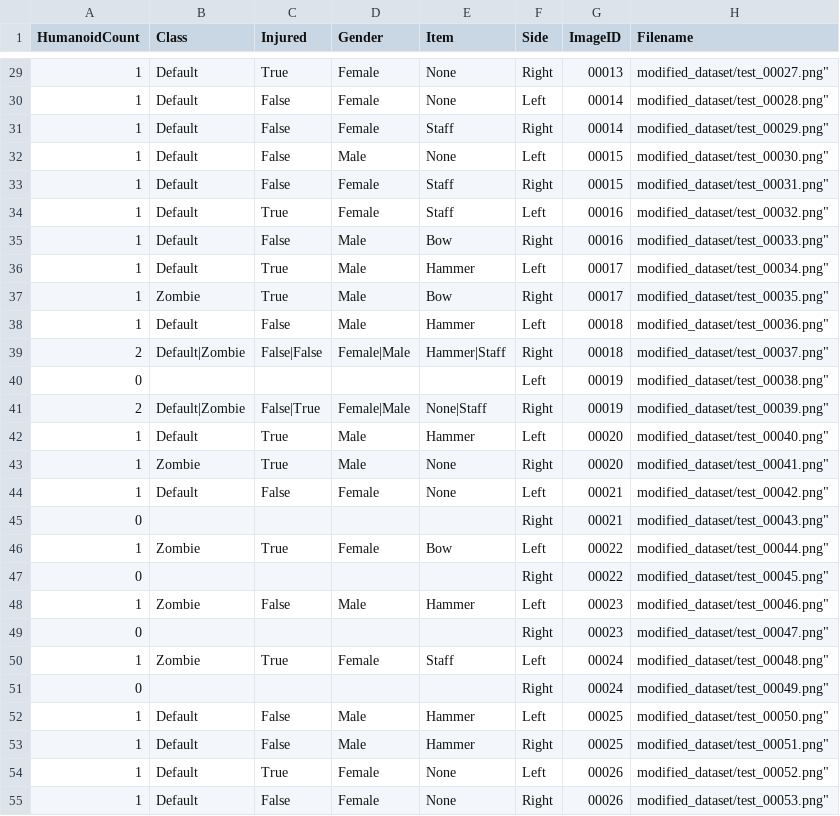
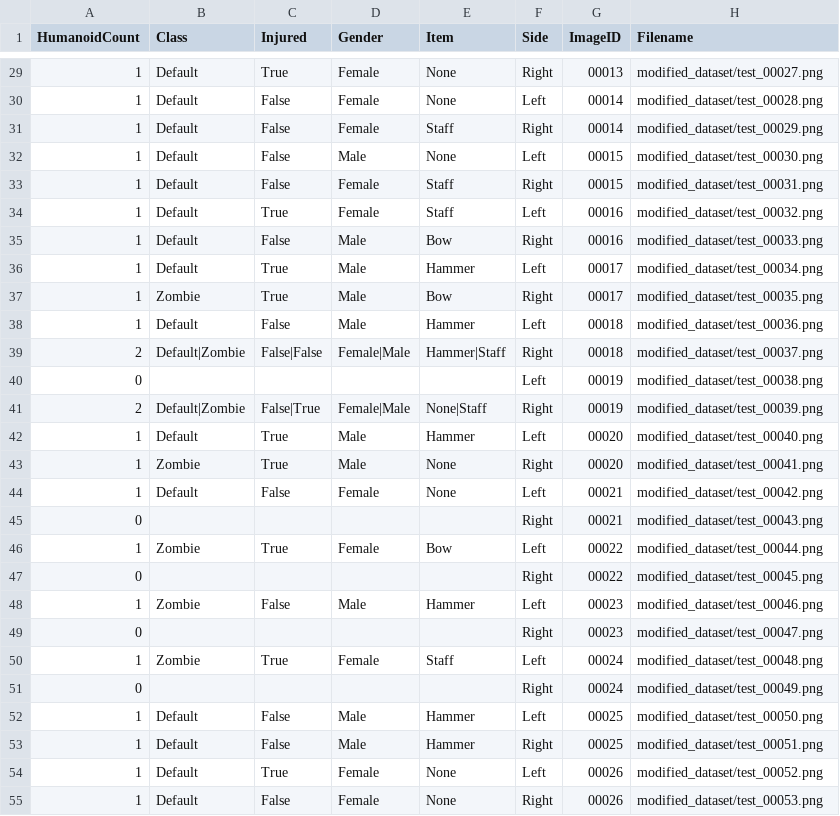
Before and after one commit to MooMooAahan/bangers, a CSV file: data/metadata.csv, drawn as a sheet; only a part is shown, gaps mark what is left out; the diff covers the shown part only.

Commit message:
fixed images not showing up from the new dataset

```diff
--- a/data/metadata.csv
+++ b/data/metadata.csv
@@ -29,27 +29,27 @@ HumanoidCount,Class,Injured,Gender,Item,Side,ImageID,Filename
-"1","Default","True","Female","None","Right","00013", modified_dataset/test_00027.png"
-"1","Default","False","Female","None","Left","00014", modified_dataset/test_00028.png"
-"1","Default","False","Female","Staff","Right","00014", modified_dataset/test_00029.png"
-"1","Default","False","Male","None","Left","00015", modified_dataset/test_00030.png"
-"1","Default","False","Female","Staff","Right","00015", modified_dataset/test_00031.png"
-"1","Default","True","Female","Staff","Left","00016", modified_dataset/test_00032.png"
-"1","Default","False","Male","Bow","Right","00016", modified_dataset/test_00033.png"
-"1","Default","True","Male","Hammer","Left","00017", modified_dataset/test_00034.png"
-"1","Zombie","True","Male","Bow","Right","00017", modified_dataset/test_00035.png"
-"1","Default","False","Male","Hammer","Left","00018", modified_dataset/test_00036.png"
-"2","Default|Zombie","False|False","Female|Male","Hammer|Staff","Right","00018", modified_dataset/test_00037.png"
-"0","","","","","Left","00019", modified_dataset/test_00038.png"
-"2","Default|Zombie","False|True","Female|Male","None|Staff","Right","00019", modified_dataset/test_00039.png"
-"1","Default","True","Male","Hammer","Left","00020", modified_dataset/test_00040.png"
-"1","Zombie","True","Male","None","Right","00020", modified_dataset/test_00041.png"
-"1","Default","False","Female","None","Left","00021", modified_dataset/test_00042.png"
-"0","","","","","Right","00021", modified_dataset/test_00043.png"
-"1","Zombie","True","Female","Bow","Left","00022", modified_dataset/test_00044.png"
-"0","","","","","Right","00022", modified_dataset/test_00045.png"
-"1","Zombie","False","Male","Hammer","Left","00023", modified_dataset/test_00046.png"
-"0","","","","","Right","00023", modified_dataset/test_00047.png"
-"1","Zombie","True","Female","Staff","Left","00024", modified_dataset/test_00048.png"
-"0","","","","","Right","00024", modified_dataset/test_00049.png"
-"1","Default","False","Male","Hammer","Left","00025", modified_dataset/test_00050.png"
-"1","Default","False","Male","Hammer","Right","00025", modified_dataset/test_00051.png"
-"1","Default","True","Female","None","Left","00026", modified_dataset/test_00052.png"
-"1","Default","False","Female","None","Right","00026", modified_dataset/test_00053.png"
+"1","Default","True","Female","None","Right","00013", "modified_dataset/test_00027.png"
+"1","Default","False","Female","None","Left","00014", "modified_dataset/test_00028.png"
+"1","Default","False","Female","Staff","Right","00014", "modified_dataset/test_00029.png"
+"1","Default","False","Male","None","Left","00015", "modified_dataset/test_00030.png"
+"1","Default","False","Female","Staff","Right","00015", "modified_dataset/test_00031.png"
+"1","Default","True","Female","Staff","Left","00016", "modified_dataset/test_00032.png"
+"1","Default","False","Male","Bow","Right","00016", "modified_dataset/test_00033.png"
+"1","Default","True","Male","Hammer","Left","00017", "modified_dataset/test_00034.png"
+"1","Zombie","True","Male","Bow","Right","00017", "modified_dataset/test_00035.png"
+"1","Default","False","Male","Hammer","Left","00018", "modified_dataset/test_00036.png"
+"2","Default|Zombie","False|False","Female|Male","Hammer|Staff","Right","00018", "modified_dataset/test_00037.png"
+"0","","","","","Left","00019", "modified_dataset/test_00038.png"
+"2","Default|Zombie","False|True","Female|Male","None|Staff","Right","00019", "modified_dataset/test_00039.png"
+"1","Default","True","Male","Hammer","Left","00020", "modified_dataset/test_00040.png"
+"1","Zombie","True","Male","None","Right","00020", "modified_dataset/test_00041.png"
+"1","Default","False","Female","None","Left","00021", "modified_dataset/test_00042.png"
+"0","","","","","Right","00021", "modified_dataset/test_00043.png"
+"1","Zombie","True","Female","Bow","Left","00022", "modified_dataset/test_00044.png"
+"0","","","","","Right","00022", "modified_dataset/test_00045.png"
+"1","Zombie","False","Male","Hammer","Left","00023", "modified_dataset/test_00046.png"
+"0","","","","","Right","00023", "modified_dataset/test_00047.png"
+"1","Zombie","True","Female","Staff","Left","00024", "modified_dataset/test_00048.png"
+"0","","","","","Right","00024", "modified_dataset/test_00049.png"
+"1","Default","False","Male","Hammer","Left","00025", "modified_dataset/test_00050.png"
+"1","Default","False","Male","Hammer","Right","00025", "modified_dataset/test_00051.png"
+"1","Default","True","Female","None","Left","00026", "modified_dataset/test_00052.png"
+"1","Default","False","Female","None","Right","00026", "modified_dataset/test_00053.png"
```
Also changed, not shown: 73 edited cells elsewhere in this file, 1 other file.
